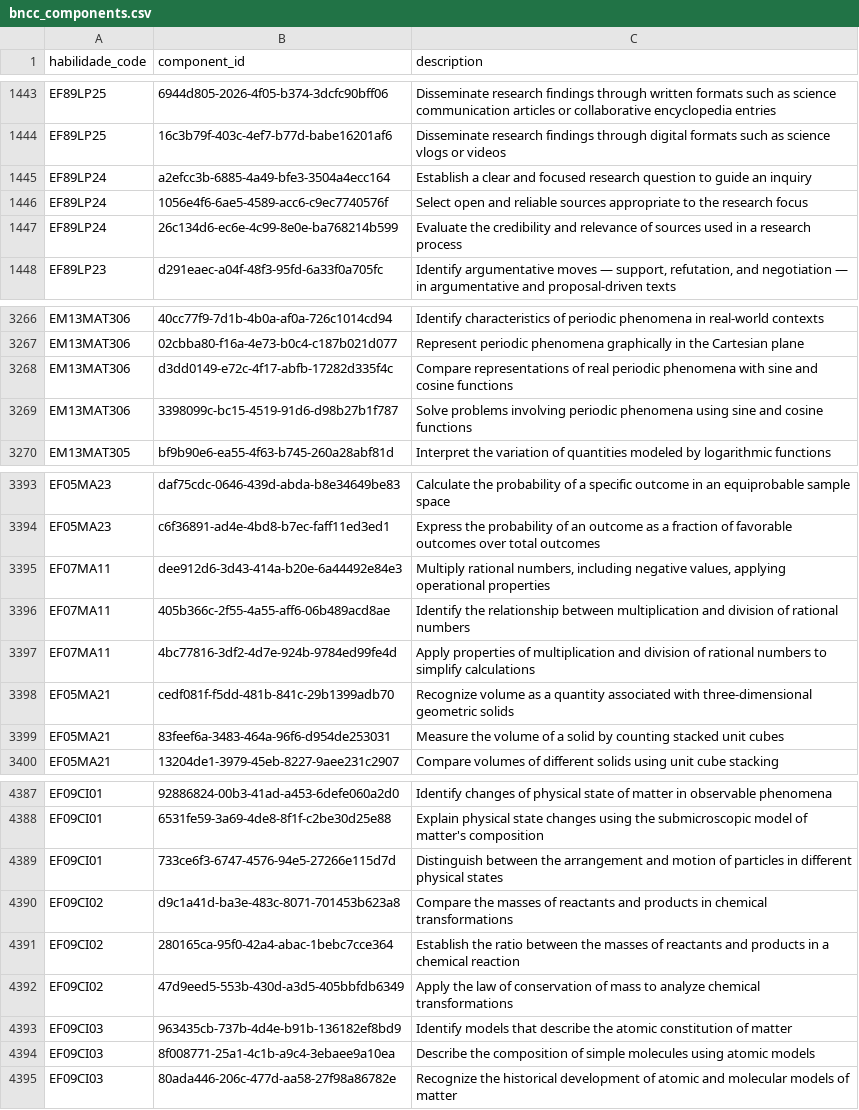
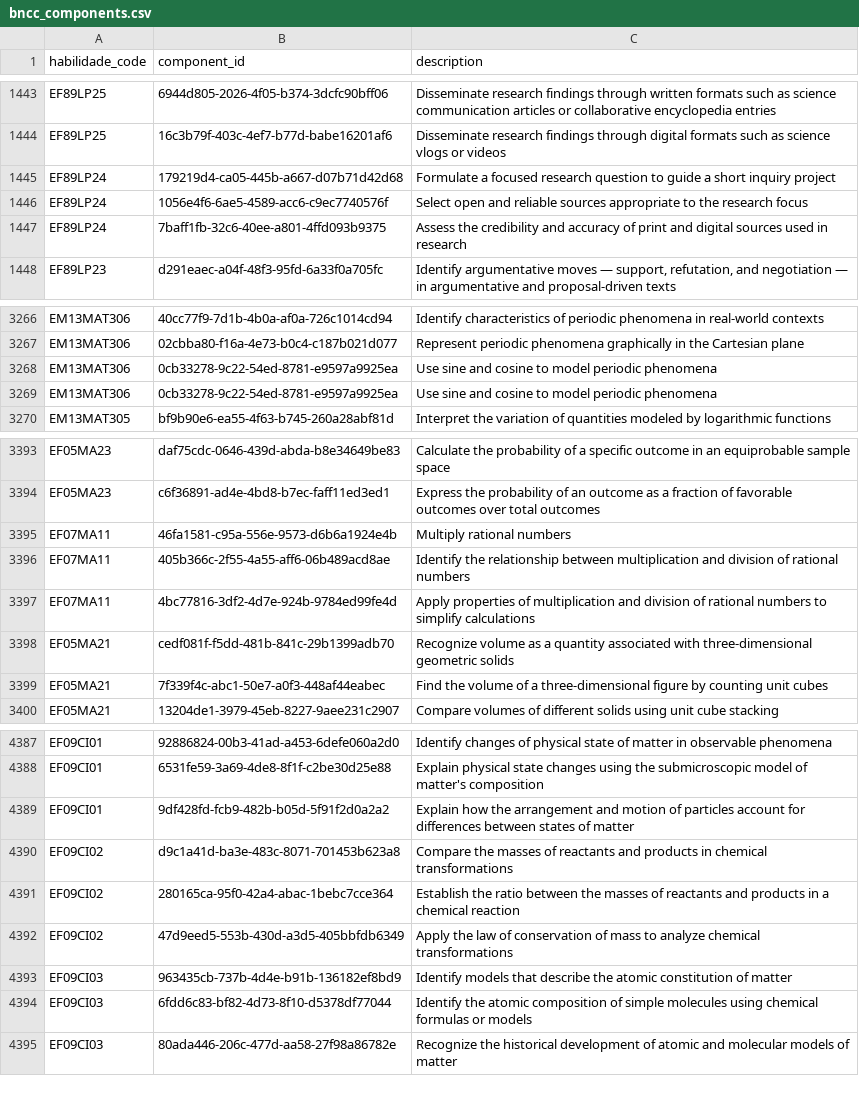
Before and after one commit to alerosaarco/Learning-Commons-Brazil, a CSV file: data/processed/bncc_components.csv, drawn as a sheet; only a part is shown, gaps mark what is left out; the diff covers the shown part only.

```diff
--- a/data/processed/bncc_components.csv
+++ b/data/processed/bncc_components.csv
@@ -1444,5 +1444,5 @@ EF89LP25,6944d805-2026-4f05-b374-3dcfc90bff06,Disseminate research findings thro
 EF89LP25,16c3b79f-403c-4ef7-b77d-babe16201af6,Disseminate research findings through digital formats such as science vlogs or videos
-EF89LP24,a2efcc3b-6885-4a49-bfe3-3504a4ecc164,Establish a clear and focused research question to guide an inquiry
+EF89LP24,179219d4-ca05-445b-a667-d07b71d42d68,Formulate a focused research question to guide a short inquiry project
 EF89LP24,1056e4f6-6ae5-4589-acc6-c9ec7740576f,Select open and reliable sources appropriate to the research focus
-EF89LP24,26c134d6-ec6e-4c99-8e0e-ba768214b599,Evaluate the credibility and relevance of sources used in a research process
+EF89LP24,7baff1fb-32c6-40ee-a801-4ffd093b9375,Assess the credibility and accuracy of print and digital sources used in research
 EF89LP23,d291eaec-a04f-48f3-95fd-6a33f0a705fc,"Identify argumentative moves — support, refutation, and negotiation — in argumentative and proposal-driven texts"
@@ -3267,4 +3267,4 @@ EM13MAT306,40cc77f9-7d1b-4b0a-af0a-726c1014cd94,Identify characteristics of peri
 EM13MAT306,02cbba80-f16a-4e73-b0c4-c187b021d077,Represent periodic phenomena graphically in the Cartesian plane
-EM13MAT306,d3dd0149-e72c-4f17-abfb-17282d335f4c,Compare representations of real periodic phenomena with sine and cosine functions
-EM13MAT306,3398099c-bc15-4519-91d6-d98b27b1f787,Solve problems involving periodic phenomena using sine and cosine functions
+EM13MAT306,0cb33278-9c22-54ed-8781-e9597a9925ea,Use sine and cosine to model periodic phenomena
+EM13MAT306,0cb33278-9c22-54ed-8781-e9597a9925ea,Use sine and cosine to model periodic phenomena
 EM13MAT305,bf9b90e6-ea55-4f63-b745-260a28abf81d,Interpret the variation of quantities modeled by logarithmic functions
@@ -3394,3 +3394,3 @@ EF05MA23,daf75cdc-0646-439d-abda-b8e34649be83,Calculate the probability of a spe
 EF05MA23,c6f36891-ad4e-4bd8-b7ec-faff11ed3ed1,Express the probability of an outcome as a fraction of favorable outcomes over total outcomes
-EF07MA11,dee912d6-3d43-414a-b20e-6a44492e84e3,"Multiply rational numbers, including negative values, applying operational properties"
+EF07MA11,46fa1581-c95a-556e-9573-d6b6a1924e4b,Multiply rational numbers
 EF07MA11,405b366c-2f55-4a55-aff6-06b489acd8ae,Identify the relationship between multiplication and division of rational numbers
@@ -3398,3 +3398,3 @@ EF07MA11,4bc77816-3df2-4d7e-924b-9784ed99fe4d,Apply properties of multiplication
 EF05MA21,cedf081f-f5dd-481b-841c-29b1399adb70,Recognize volume as a quantity associated with three-dimensional geometric solids
-EF05MA21,83feef6a-3483-464a-96f6-d954de253031,Measure the volume of a solid by counting stacked unit cubes
+EF05MA21,7f339f4c-abc1-50e7-a0f3-448af44eabec,Find the volume of a three-dimensional figure by counting unit cubes
 EF05MA21,13204de1-3979-45eb-8227-9aee231c2907,Compare volumes of different solids using unit cube stacking
@@ -4388,3 +4388,3 @@ EF09CI01,92886824-00b3-41ad-a453-6defe060a2d0,Identify changes of physical state
 EF09CI01,6531fe59-3a69-4de8-8f1f-c2be30d25e88,Explain physical state changes using the submicroscopic model of matter's composition
-EF09CI01,733ce6f3-6747-4576-94e5-27266e115d7d,Distinguish between the arrangement and motion of particles in different physical states
+EF09CI01,9df428fd-fcb9-482b-b05d-5f91f2d0a2a2,Explain how the arrangement and motion of particles account for differences between states of matter
 EF09CI02,d9c1a41d-ba3e-483c-8071-701453b623a8,Compare the masses of reactants and products in chemical transformations
@@ -4393,3 +4393,3 @@ EF09CI02,47d9eed5-553b-430d-a3d5-405bbfdb6349,Apply the law of conservation of m
 EF09CI03,963435cb-737b-4d4e-b91b-136182ef8bd9,Identify models that describe the atomic constitution of matter
-EF09CI03,8f008771-25a1-4c1b-a9c4-3ebaee9a10ea,Describe the composition of simple molecules using atomic models
+EF09CI03,6fdd6c83-bf82-4d73-8f10-d5378df77044,Identify the atomic composition of simple molecules using chemical formulas or models
 EF09CI03,80ada446-206c-477d-aa58-27f98a86782e,Recognize the historical development of atomic and molecular models of matter
```
Also changed, not shown: 46 edited cells elsewhere in this file, data/processed/bncc_component_matches.csv, 1 other file.
